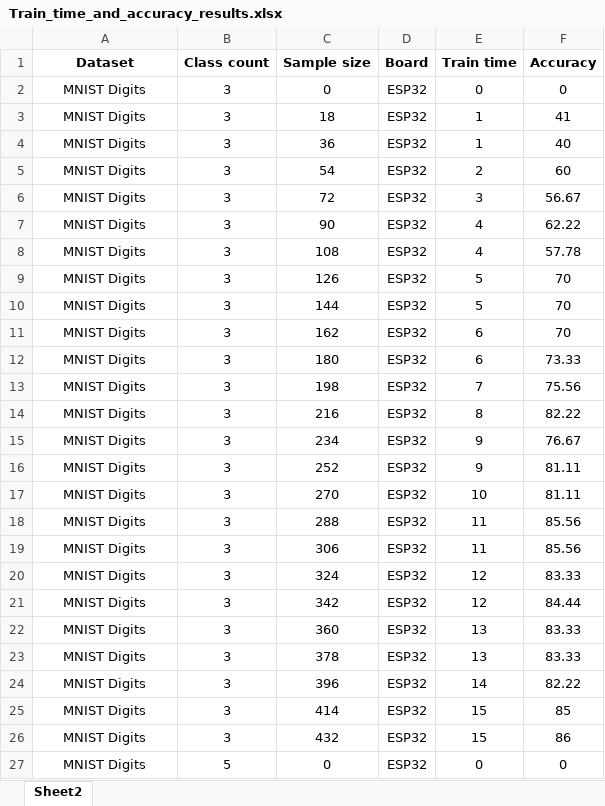
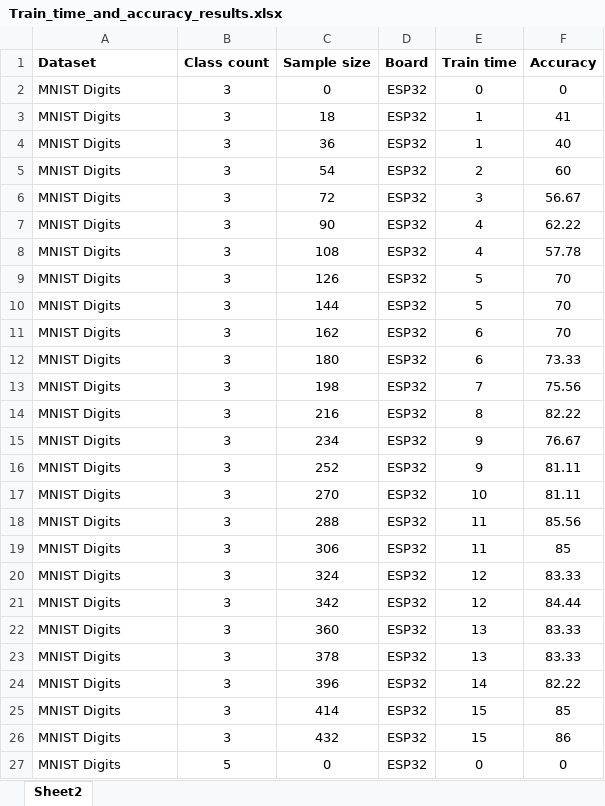
Before and after one commit to bharathsudharsan/Optimized-One-vs-One-Algorithm, an Excel workbook: Train_time_and_accuracy_results.xlsx, sheet Sheet2, drawn as a sheet; only a part is shown; values as stored, in another font and other column widths than the file's, no borders; the diff covers the shown part only; the diff names each change by its address in the sheet, - before the commit and + after, or states it on an @@ line.

```diff
--- a/Train_time_and_accuracy_results.xlsx (sheet Sheet2)
+++ b/Train_time_and_accuracy_results.xlsx (sheet Sheet2)
-A1:A27 alignment: center
+A1:A27 alignment: left
-F19 (Accuracy): 85.56
+F19 (Accuracy): 85
```
Also changed, not shown: cell formats elsewhere in this sheet, 2 other files.
